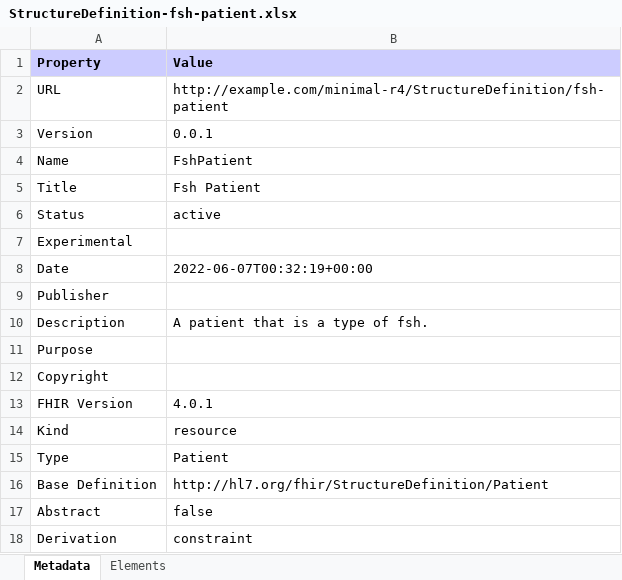
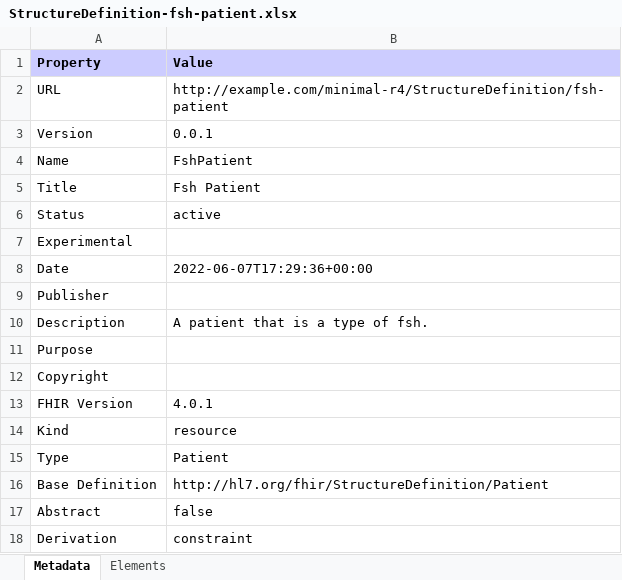
Before and after one commit to ShahimEssaid/tmp-io, an Excel workbook: ig/minimal-r4/branch/main/StructureDefinition-fsh-patient.xlsx, sheet Metadata, drawn as a sheet; values as stored, in another font and other column widths than the file's, no borders; the diff names each change by its address in the sheet, - before the commit and + after, or states it on an @@ line.

Commit message:
IG: ShahimEssaid/fhirware, ref: main  run_id: 2456322412, run_number: 15, run_attempt: 1 with branch SHA: 126b1d6727d1754ee7daf77c9af5c704d42054d5 and merge SHA:

```diff
--- a/ig/minimal-r4/branch/main/StructureDefinition-fsh-patient.xlsx (sheet Metadata)
+++ b/ig/minimal-r4/branch/main/StructureDefinition-fsh-patient.xlsx (sheet Metadata)
-B8 (Value): 2022-06-07T00:32:19+00:00
+B8 (Value): 2022-06-07T17:29:36+00:00
```
Also changed, not shown: ig/minimal-r4/branch/main/StructureDefinition-r4-patient.xlsx, ig/minimal-r4/branch/main/observations-summary.xlsx, 52 other files.
